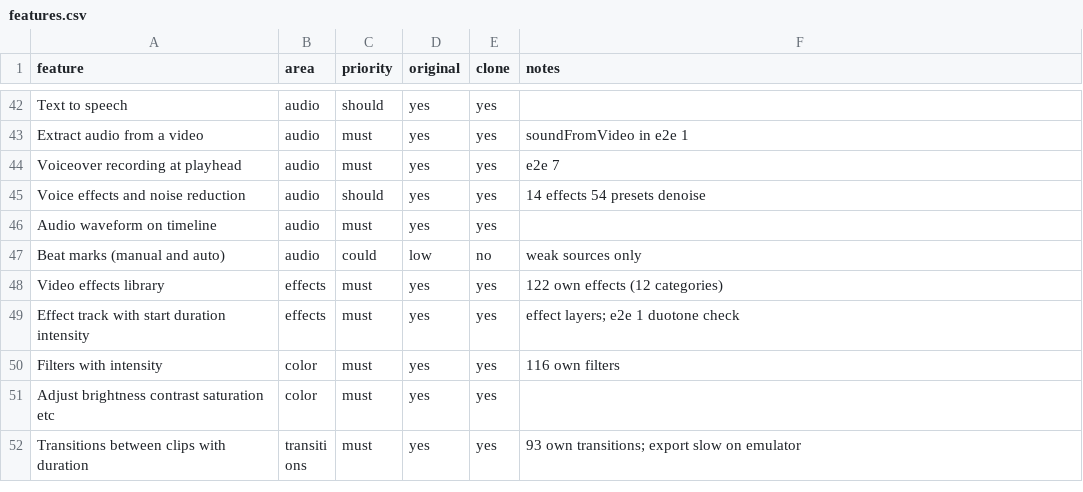
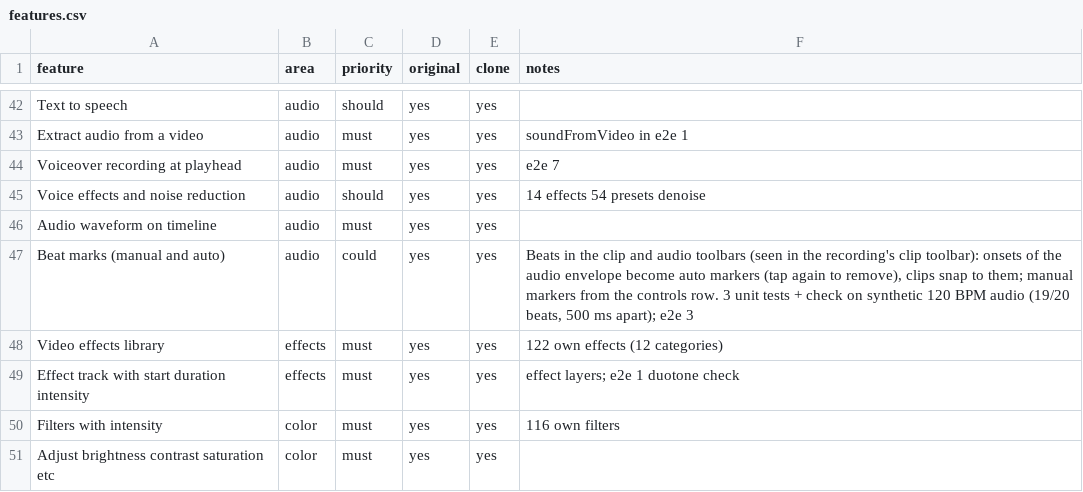
Before and after one commit to malatyabayhan5-jpg/ritim, a CSV file: replica/features.csv, drawn as a sheet; only a part is shown, gaps mark what is left out; the shorter side is filled out with more unchanged rows.

```diff
--- a/replica/features.csv
+++ b/replica/features.csv
@@ -46,3 +46,3 @@ Voice effects and noise reduction,audio,should,yes,yes,14 effects 54 presets den
 Audio waveform on timeline,audio,must,yes,yes,
-Beat marks (manual and auto),audio,could,low,no,weak sources only
+Beat marks (manual and auto),audio,could,yes,yes,"Beats in the clip and audio toolbars (seen in the recording's clip toolbar): onsets of the audio envelope become auto markers (tap again to remove), clips snap to them; manual markers from the controls row. 3 unit tests + check on synthetic 120 BPM audio (19/20 beats, 500 ms apart); e2e 3"
 Video effects library,effects,must,yes,yes,122 own effects (12 categories)
```
Also changed, not shown: 10 other files.
